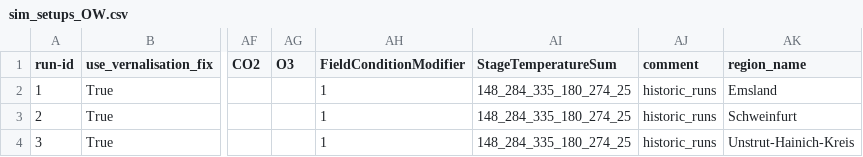
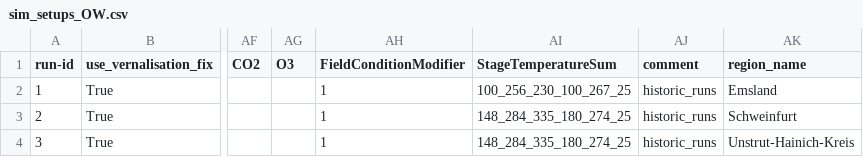
Before and after one commit to zalf-rpm/clim4cast, a CSV file: sim_setups_OW.csv, drawn as a sheet; only a part is shown, gaps mark what is left out; the diff names each change by its address in the sheet, - before the commit and + after, or states it on an @@ line.

Commit message:
Update sim_setups_OW.csv

```diff
--- a/sim_setups_OW.csv
+++ b/sim_setups_OW.csv
-AI2 (StageTemperatureSum): 148_284_335_180_274_25
+AI2 (StageTemperatureSum): 100_256_230_100_267_25
```
